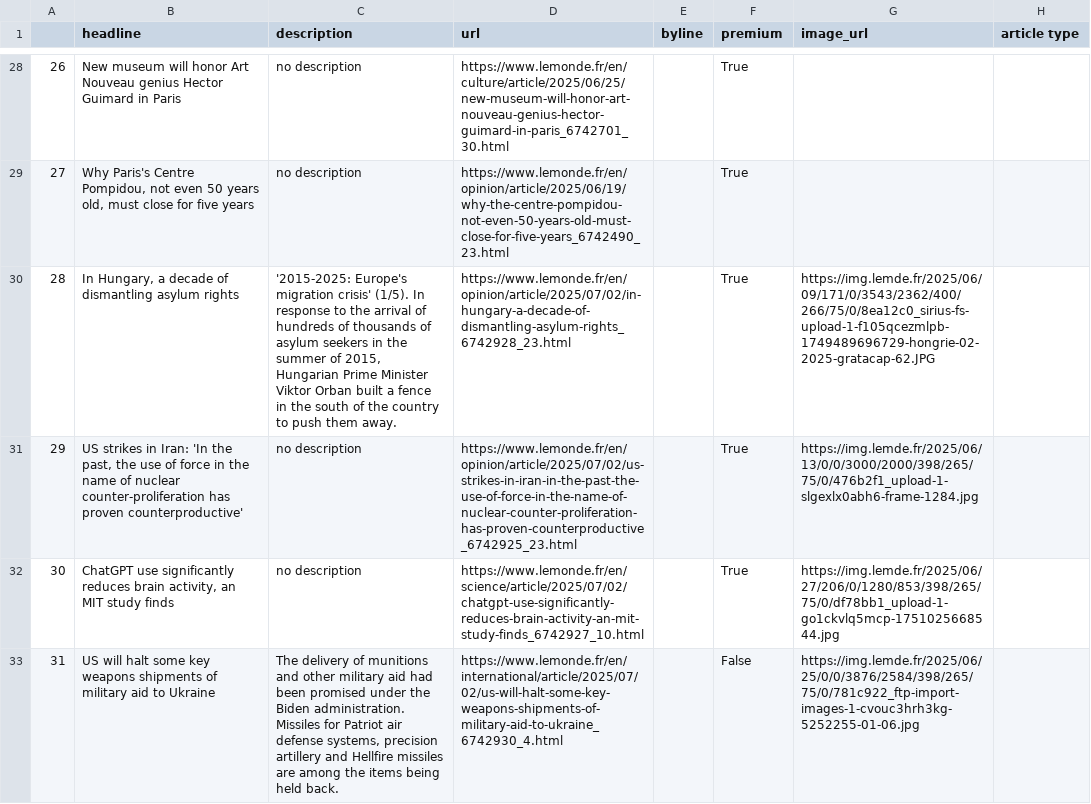
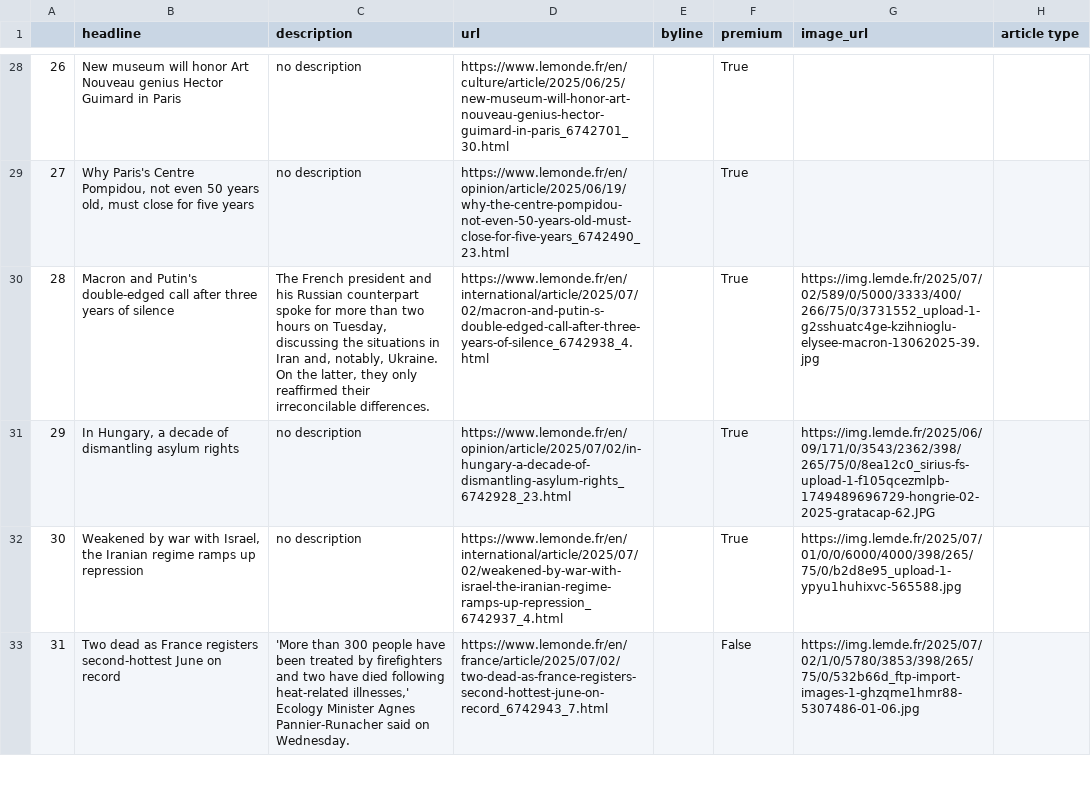
Before and after one commit to helenawittlich/scraping, a CSV file: le_monde.csv, drawn as a sheet; only a part is shown, gaps mark what is left out; the diff covers the shown part only.

```diff
--- a/le_monde.csv
+++ b/le_monde.csv
@@ -29,5 +29,5 @@
 27,"Why Paris's Centre Pompidou, not even 50 years old, must close for five years",no description,https://www.lemonde.fr/en/opinion/article/2025/06/19/why-the-centre-pompidou-not-even-50-years-old-must-close-for-five-years_6742490_23.html,,True,,
-28,"In Hungary, a decade of dismantling asylum rights","'2015-2025: Europe's migration crisis' (1/5). In response to the arrival of hundreds of thousands of asylum seekers in the summer of 2015, Hungarian Prime Minister Viktor Orban built a fence in the south of the country to push them away.",https://www.lemonde.fr/en/opinion/article/2025/07/02/in-hungary-a-decade-of-dismantling-asylum-rights_6742928_23.html,,True,https://img.lemde.fr/2025/06/09/171/0/3543/2362/400/266/75/0/8ea12c0_sirius-fs-upload-1-f105qcezmlpb-1749489696729-hongrie-02-2025-gratacap-62.JPG,
-29,"US strikes in Iran: 'In the past, the use of force in the name of nuclear counter-proliferation has proven counterproductive'",no description,https://www.lemonde.fr/en/opinion/article/2025/07/02/us-strikes-in-iran-in-the-past-the-use-of-force-in-the-name-of-nuclear-counter-proliferation-has-proven-counterproductive_6742925_23.html,,True,https://img.lemde.fr/2025/06/13/0/0/3000/2000/398/265/75/0/476b2f1_upload-1-slgexlx0abh6-frame-1284.jpg,
-30,"ChatGPT use significantly reduces brain activity, an MIT study finds",no description,https://www.lemonde.fr/en/science/article/2025/07/02/chatgpt-use-significantly-reduces-brain-activity-an-mit-study-finds_6742927_10.html,,True,https://img.lemde.fr/2025/06/27/206/0/1280/853/398/265/75/0/df78bb1_upload-1-go1ckvlq5mcp-1751025668544.jpg,
-31,US will halt some key weapons shipments of military aid to Ukraine,"The delivery of munitions and other military aid had been promised under the Biden administration. Missiles for Patriot air defense systems, precision artillery and Hellfire missiles are among the items being held back.",https://www.lemonde.fr/en/international/article/2025/07/02/us-will-halt-some-key-weapons-shipments-of-military-aid-to-ukraine_6742930_4.html,,False,https://img.lemde.fr/2025/06/25/0/0/3876/2584/398/265/75/0/781c922_ftp-import-images-1-cvouc3hrh3kg-5252255-01-06.jpg,
+28,Macron and Putin's double-edged call after three years of silence,"The French president and his Russian counterpart spoke for more than two hours on Tuesday, discussing the situations in Iran and, notably, Ukraine. On the latter, they only reaffirmed their irreconcilable differences.",https://www.lemonde.fr/en/international/article/2025/07/02/macron-and-putin-s-double-edged-call-after-three-years-of-silence_6742938_4.html,,True,https://img.lemde.fr/2025/07/02/589/0/5000/3333/400/266/75/0/3731552_upload-1-g2sshuatc4ge-kzihnioglu-elysee-macron-13062025-39.jpg,
+29,"In Hungary, a decade of dismantling asylum rights",no description,https://www.lemonde.fr/en/opinion/article/2025/07/02/in-hungary-a-decade-of-dismantling-asylum-rights_6742928_23.html,,True,https://img.lemde.fr/2025/06/09/171/0/3543/2362/398/265/75/0/8ea12c0_sirius-fs-upload-1-f105qcezmlpb-1749489696729-hongrie-02-2025-gratacap-62.JPG,
+30,"Weakened by war with Israel, the Iranian regime ramps up repression",no description,https://www.lemonde.fr/en/international/article/2025/07/02/weakened-by-war-with-israel-the-iranian-regime-ramps-up-repression_6742937_4.html,,True,https://img.lemde.fr/2025/07/01/0/0/6000/4000/398/265/75/0/b2d8e95_upload-1-ypyu1huhixvc-565588.jpg,
+31,Two dead as France registers second-hottest June on record,"'More than 300 people have been treated by firefighters and two have died following heat-related illnesses,' Ecology Minister Agnes Pannier-Runacher said on Wednesday.",https://www.lemonde.fr/en/france/article/2025/07/02/two-dead-as-france-registers-second-hottest-june-on-record_6742943_7.html,,False,https://img.lemde.fr/2025/07/02/1/0/5780/3853/398/265/75/0/532b66d_ftp-import-images-1-ghzqme1hmr88-5307486-01-06.jpg,
```
Also changed, not shown: 93 edited cells elsewhere in this file.
